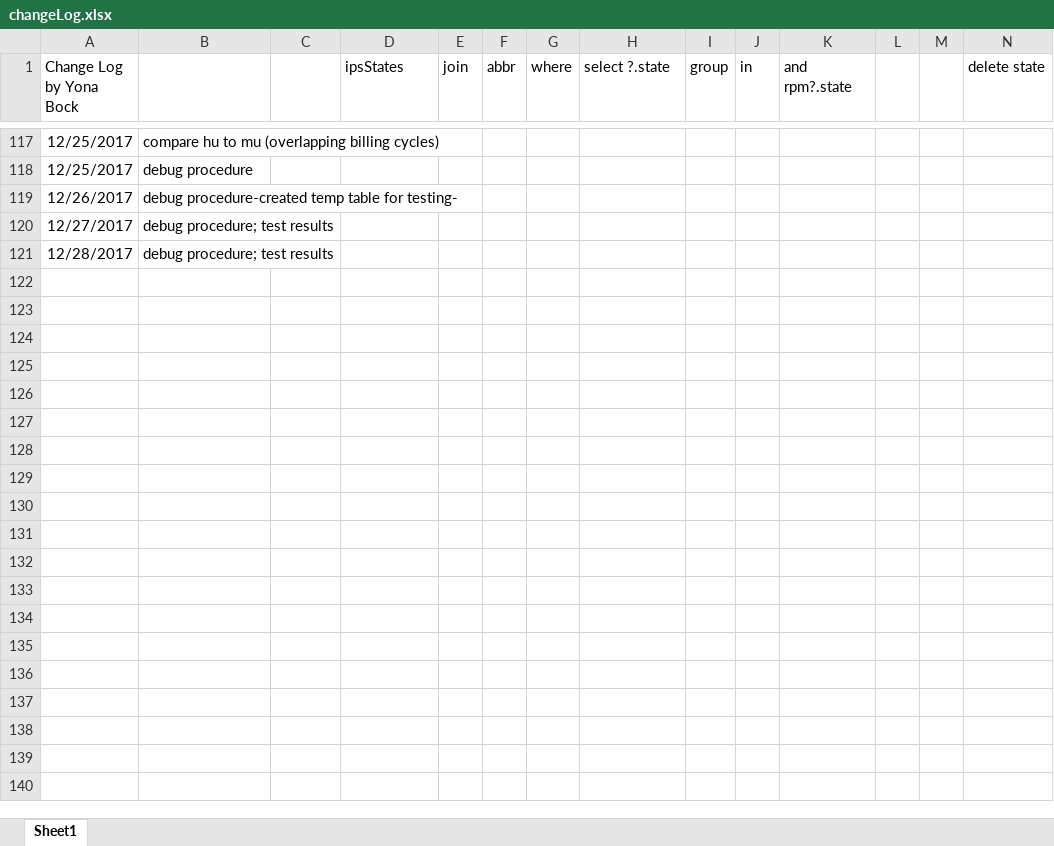
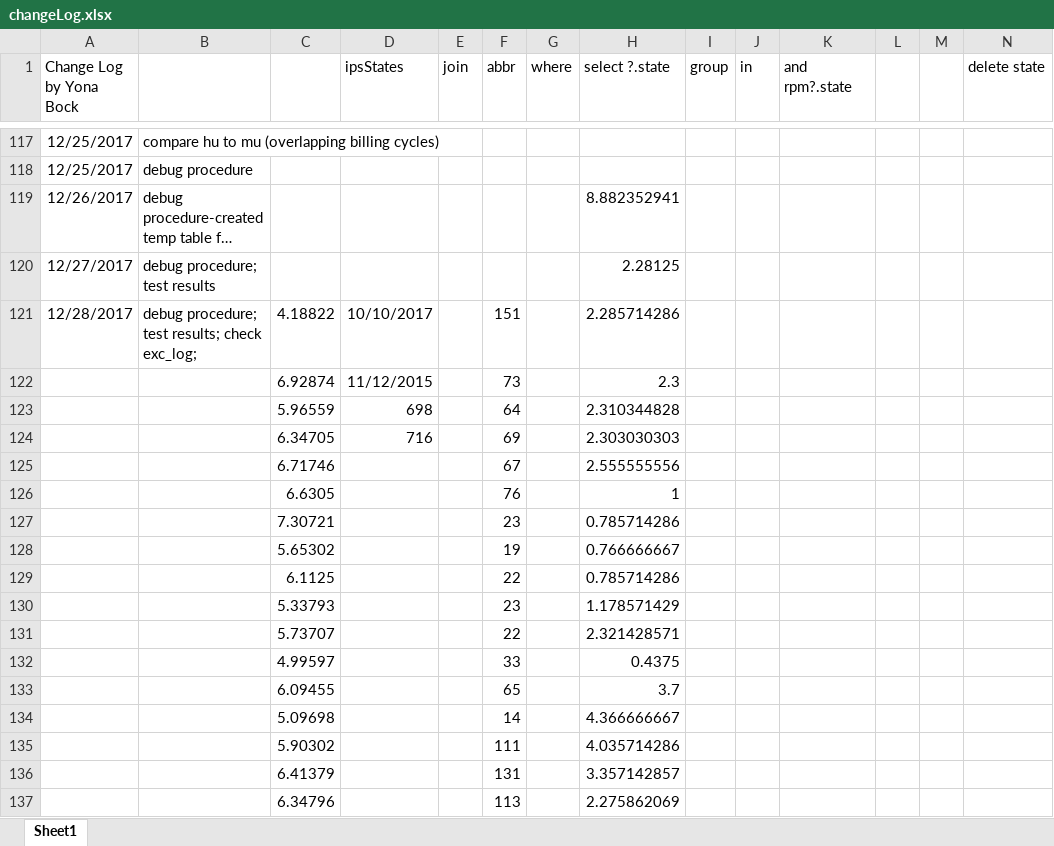
Before and after one commit to yonabock/Projects, an Excel workbook: changeLog.xlsx, sheet Sheet1, drawn as a sheet; only a part is shown, gaps mark what is left out; long unchanged cells end in …; values as stored, in another font and other column widths than the file's, no borders; removed rows and columns are numbered as before the commit, all else as after; rows hold the shown columns only; the diff covers the shown part only; the diff names each change by its address in the sheet, - before the commit and + after, or states it on an @@ line.

```diff
--- a/changeLog.xlsx (sheet Sheet1)
+++ b/changeLog.xlsx (sheet Sheet1)
-H119 (select ?.state): (empty)
+H119 (select ?.state): 8.882352941
-H120 (select ?.state): (empty)
+H120 (select ?.state): 2.28125
-row 121: 12/28/2017 | debug procedure; test results
+row 121: 12/28/2017 | debug procedure; test results; check exc_log; | 4.18822 | 10/10/2017 |  | 151 |  | 2.285714286
+row 122:  |  | 6.92874 | 11/12/2015 |  | 73 |  | 2.3
+row 123:  |  | 5.96559 | 698 |  | 64 |  | 2.310344828
+row 124:  |  | 6.34705 | 716 |  | 69 |  | 2.303030303
+row 125:  |  | 6.71746 |  |  | 67 |  | 2.555555556
+row 126:  |  | 6.6305 |  |  | 76 |  | 1
+row 127:  |  | 7.30721 |  |  | 23 |  | 0.785714286
+row 128:  |  | 5.65302 |  |  | 19 |  | 0.766666667
+row 129:  |  | 6.1125 |  |  | 22 |  | 0.785714286
+row 130:  |  | 5.33793 |  |  | 23 |  | 1.178571429
+row 131:  |  | 5.73707 |  |  | 22 |  | 2.321428571
+row 132:  |  | 4.99597 |  |  | 33 |  | 0.4375
+row 133:  |  | 6.09455 |  |  | 65 |  | 3.7
+row 134:  |  | 5.09698 |  |  | 14 |  | 4.366666667
+row 135:  |  | 5.90302 |  |  | 111 |  | 4.035714286
+row 136:  |  | 6.41379 |  |  | 131 |  | 3.357142857
+row 137:  |  | 6.34796 |  |  | 113 |  | 2.275862069
```
Also changed, not shown: 13 added rows elsewhere in this sheet, 1 other file.
